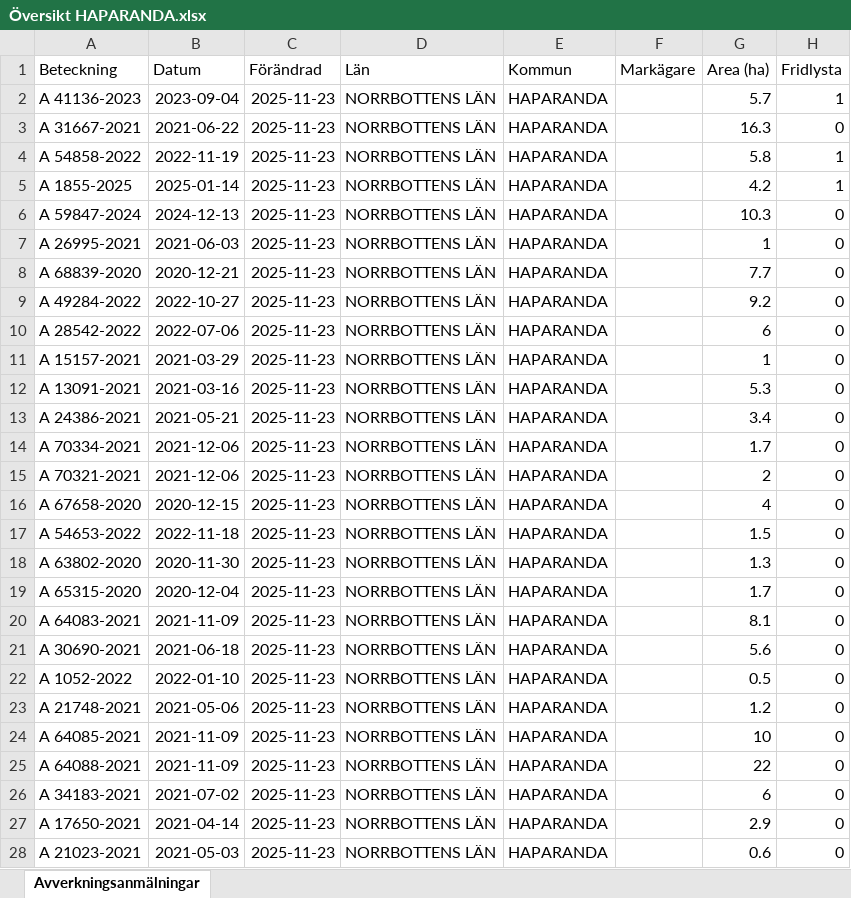
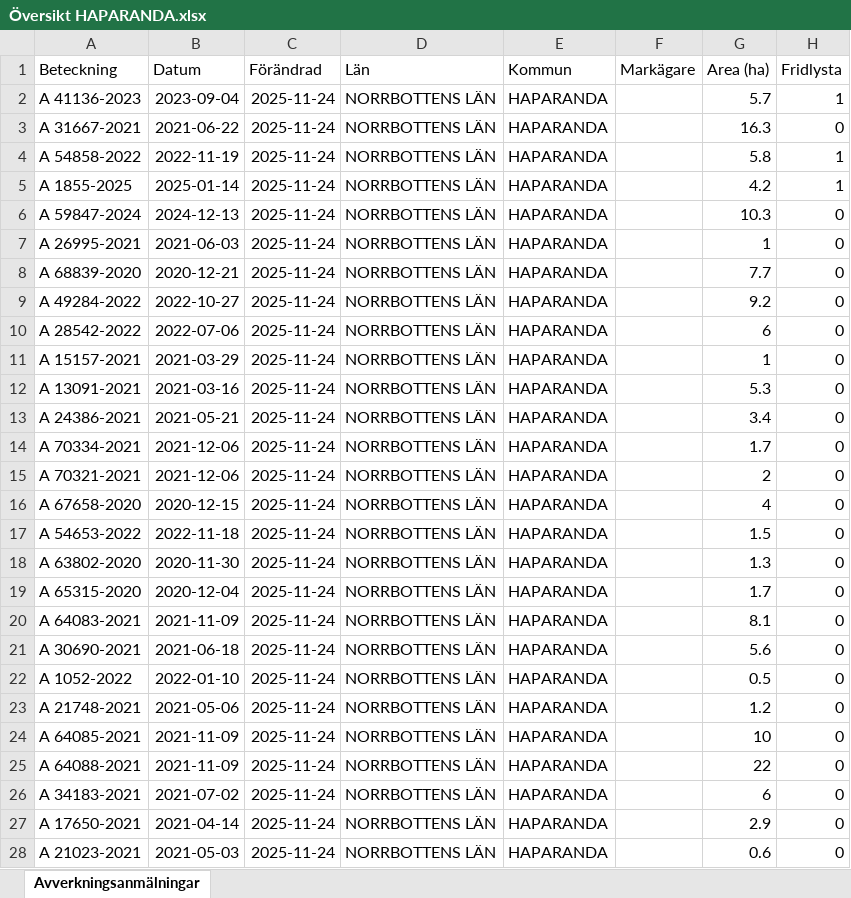
Before and after one commit to klasma/Logging_2583, an Excel workbook: Översikt HAPARANDA.xlsx, sheet Avverkningsanmälningar, drawn as a sheet; only a part is shown; values as stored, in another font and other column widths than the file's, no borders; the diff covers the shown part only; the diff names each change by its address in the sheet, - before the commit and + after, or states it on an @@ line.

```diff
--- a/Översikt HAPARANDA.xlsx (sheet Avverkningsanmälningar)
+++ b/Översikt HAPARANDA.xlsx (sheet Avverkningsanmälningar)
-C2:C28 (Förändrad): 2025-11-23
+C2:C28 (Förändrad): 2025-11-24
```
Also changed, not shown: 162 edited cells elsewhere in this sheet, artfynd/A 1855-2025 artfynd.xlsx, artfynd/A 31667-2021 artfynd.xlsx, 25 other files.
